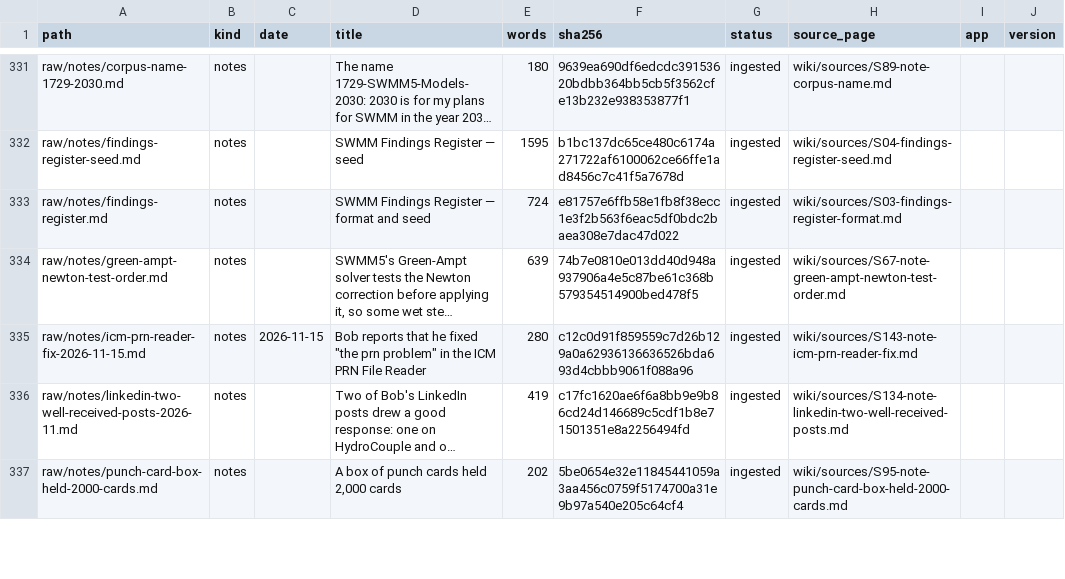
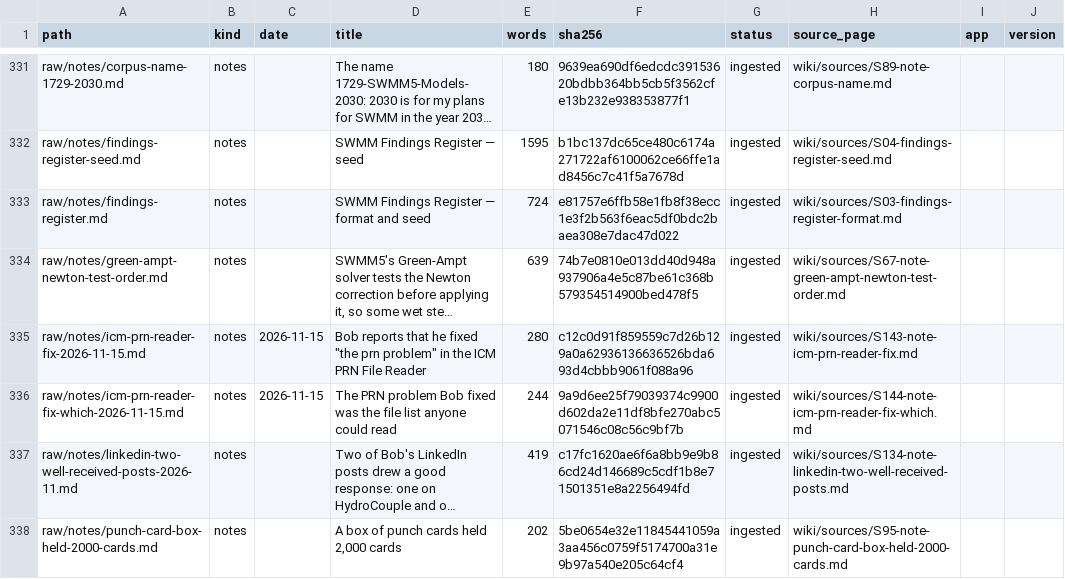
Before and after one commit to dickinsonre/swmm-second-brain, a CSV file: raw/MANIFEST.csv, drawn as a sheet; only a part is shown, gaps mark what is left out; long unchanged cells end in …; the diff names each change by its address in the sheet, - before the commit and + after, or states it on an @@ line.

```diff
--- a/raw/MANIFEST.csv
+++ b/raw/MANIFEST.csv
+row 336: raw/notes/icm-prn-reader-fix-which-2026-11-15.md | notes | 2026-11-15 | The PRN problem Bob fixed was the file list anyone could read | 244 | 9a9d6ee25f79039374c9900d602da2e11df8bfe270abc5071546c08c56c9bf7b | ingested | wiki/sources/S144-note-icm-prn-reader-fix-which.md
```
Also changed, not shown: 8 other files.
